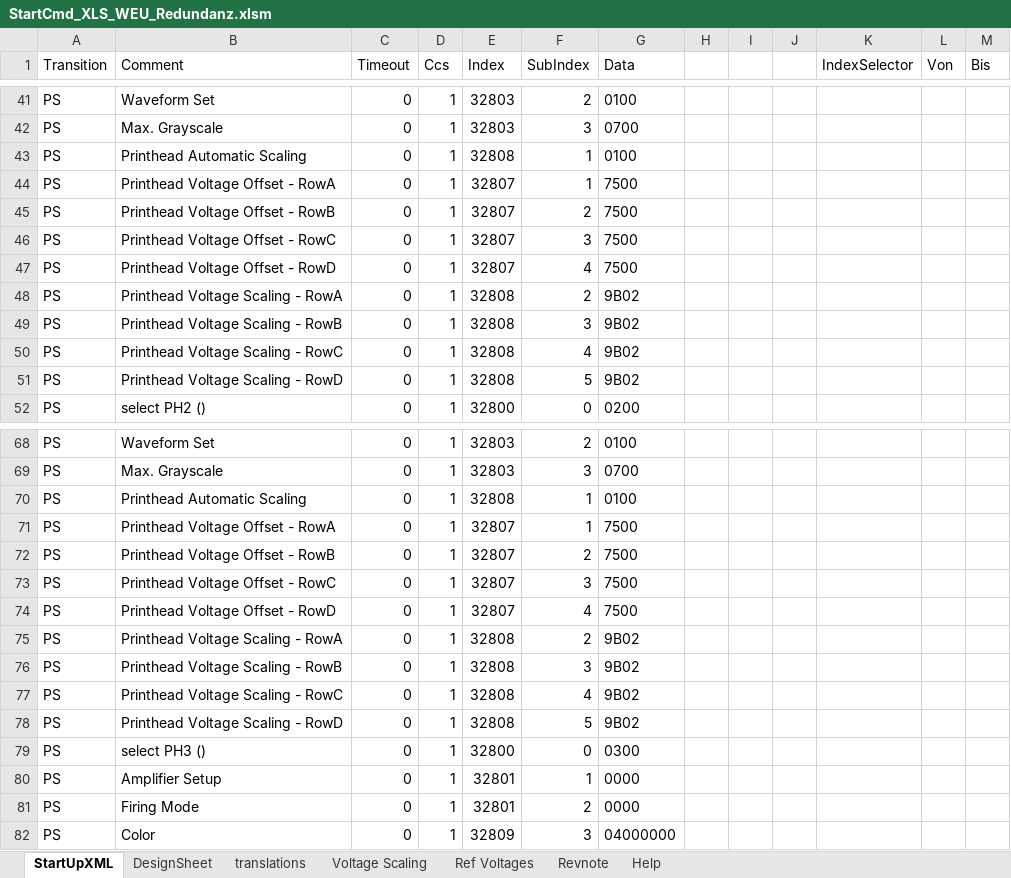
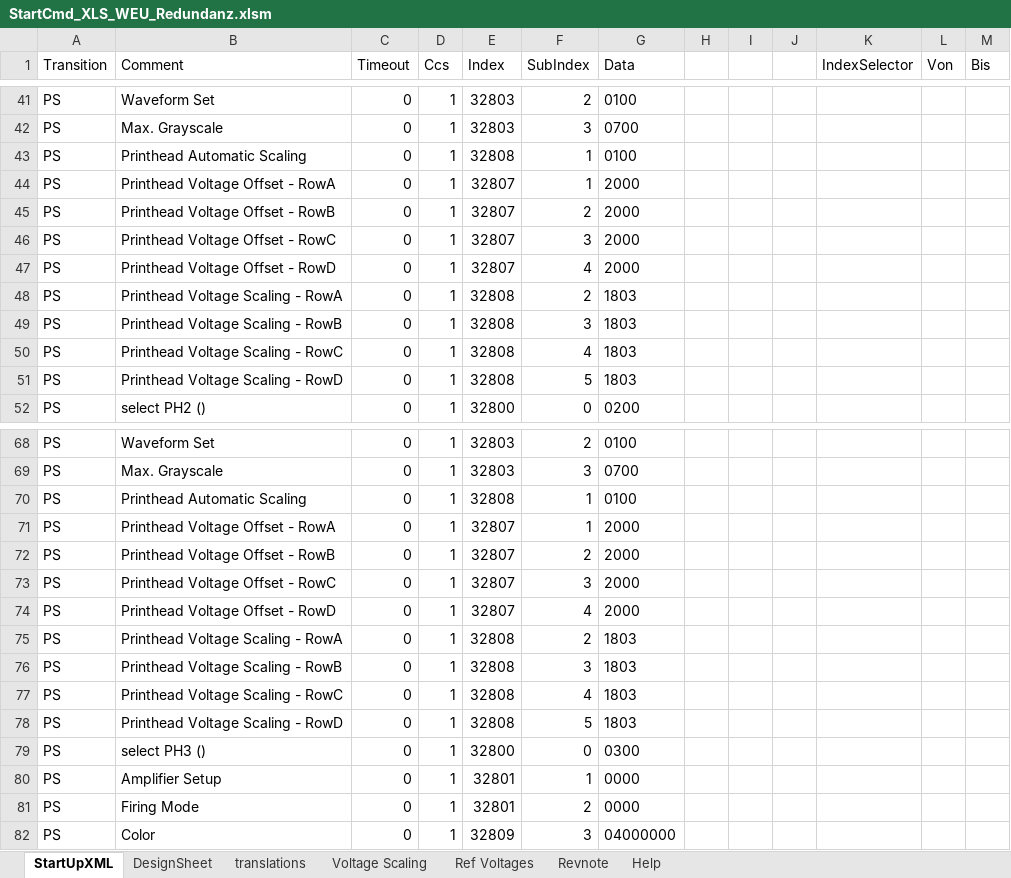
Before and after one commit to AndreasHoehlerPTF/Test, an Excel workbook: PlcProject/Configuration/StartUp/StartCmd_XLS_WEU_Redundanz.xlsm, sheet StartUpXML, drawn as a sheet; only a part is shown, gaps mark what is left out; values as stored, in another font and other column widths than the file's, no borders; charts and pictures and table styles not drawn; the diff covers the shown part only; the diff names each change by its address in the sheet, - before the commit and + after, or states it on an @@ line.

```diff
--- a/PlcProject/Configuration/StartUp/StartCmd_XLS_WEU_Redundanz.xlsm (sheet StartUpXML)
+++ b/PlcProject/Configuration/StartUp/StartCmd_XLS_WEU_Redundanz.xlsm (sheet StartUpXML)
-G44:G47 (Data): 7500
+G44:G47 (Data): 2000
-G48:G51 (Data): 9B02
+G48:G51 (Data): 1803
-G71:G74 (Data): 7500
+G71:G74 (Data): 2000
-G75:G78 (Data): 9B02
+G75:G78 (Data): 1803
```
Also changed, not shown: 16 edited cells elsewhere in this sheet, sheet DesignSheet, sheet Revnote.
